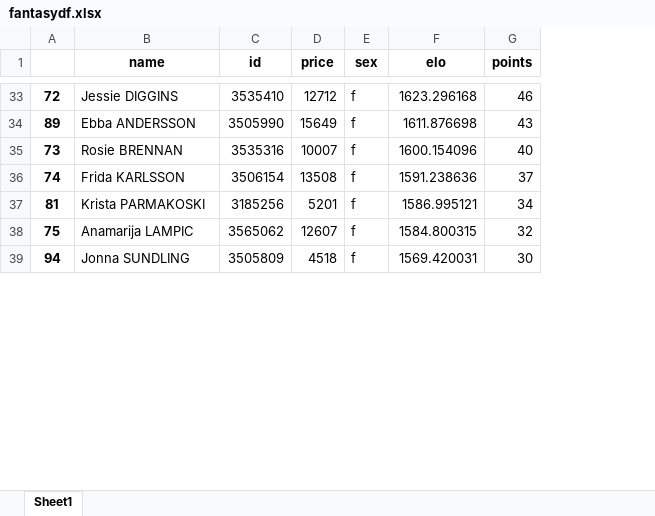
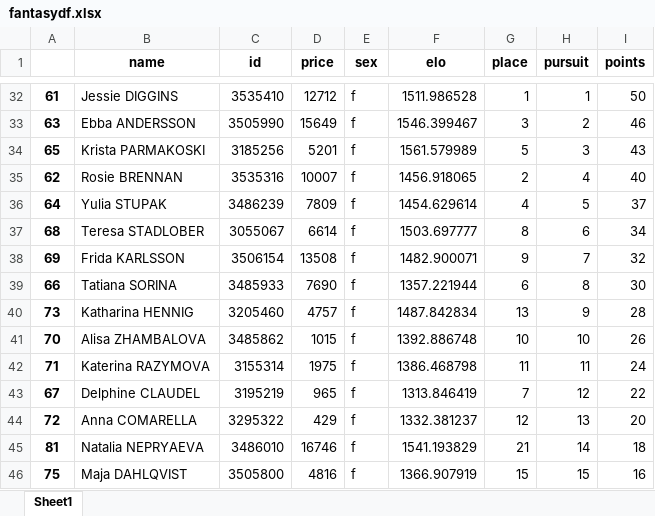
Before and after one commit to syvjohansen/elo, an Excel workbook: elo/knapsack/fantasydf.xlsx, sheet Sheet1, drawn as a sheet; only a part is shown, gaps mark what is left out; values as stored, in another font and other column widths than the file's, no borders; removed rows and columns are numbered as before the commit, all else as after; the diff covers the shown part only; the diff names each change by its address in the sheet, - before the commit and + after, or states it on an @@ line.

```diff
--- a/elo/knapsack/fantasydf.xlsx (sheet Sheet1)
+++ b/elo/knapsack/fantasydf.xlsx (sheet Sheet1)
+column G (place), rows 32-33: 1 | 3; row 35: 2; row 38: 9; rows 45-46: 21 | 15
+column H (pursuit), rows 32-33: 1 | 2; row 35: 4; row 38: 7; rows 45-46: 14 | 15
-A32: 72
+A32: 61
-F32 (elo): 1623.296168
+F32 (elo): 1511.986528
-I32 (points): 46
+I32 (points): 50
-A33: 89
+A33: 63
-F33 (elo): 1611.876698
+F33 (elo): 1546.399467
-I33 (points): 43
+I33 (points): 46
+row 34: 65 | Krista PARMAKOSKI | 3185256 | 5201 | f | 1561.579989 | 5 | 3 | 43
-A35: 73
+A35: 62
-F35 (elo): 1600.154096
+F35 (elo): 1456.918065
+row 36: 64 | Yulia STUPAK | 3486239 | 7809 | f | 1454.629614 | 4 | 5 | 37
+row 37: 68 | Teresa STADLOBER | 3055067 | 6614 | f | 1503.697777 | 8 | 6 | 34
-A38: 74
+A38: 69
-F38 (elo): 1591.238636
+F38 (elo): 1482.900071
-I38 (points): 37
+I38 (points): 32
+row 39: 66 | Tatiana SORINA | 3485933 | 7690 | f | 1357.221944 | 6 | 8 | 30
+row 40: 73 | Katharina HENNIG | 3205460 | 4757 | f | 1487.842834 | 13 | 9 | 28
+row 41: 70 | Alisa ZHAMBALOVA | 3485862 | 1015 | f | 1392.886748 | 10 | 10 | 26
+row 42: 71 | Katerina RAZYMOVA | 3155314 | 1975 | f | 1386.468798 | 11 | 11 | 24
+row 43: 67 | Delphine CLAUDEL | 3195219 | 965 | f | 1313.846419 | 7 | 12 | 22
+row 44: 72 | Anna COMARELLA | 3295322 | 429 | f | 1332.381237 | 12 | 13 | 20
-B45 (name): Krista PARMAKOSKI
+B45 (name): Natalia NEPRYAEVA
-C45 (id): 3185256
+C45 (id): 3486010
-D45 (price): 5201
+D45 (price): 16746
-F45 (elo): 1586.995121
+F45 (elo): 1541.193829
-I45 (points): 34
+I45 (points): 18
-B46 (name): Anamarija LAMPIC
+B46 (name): Maja DAHLQVIST
-C46 (id): 3565062
+C46 (id): 3505800
-D46 (price): 12607
+D46 (price): 4816
-F46 (elo): 1584.800315
+F46 (elo): 1366.907919
-I46 (points): 32
+I46 (points): 16
-row 39: 94 | Jonna SUNDLING | 3505809 | 4518 | f | 1569.420031 | 30
```
Also changed, not shown: 28 added rows, 36 removed rows and 70 edited cells elsewhere in this sheet, elo/excel365/update_scrape.xlsx, elo/python/ski/ladies/ladiesupdate.xlsx, 33 other files.
